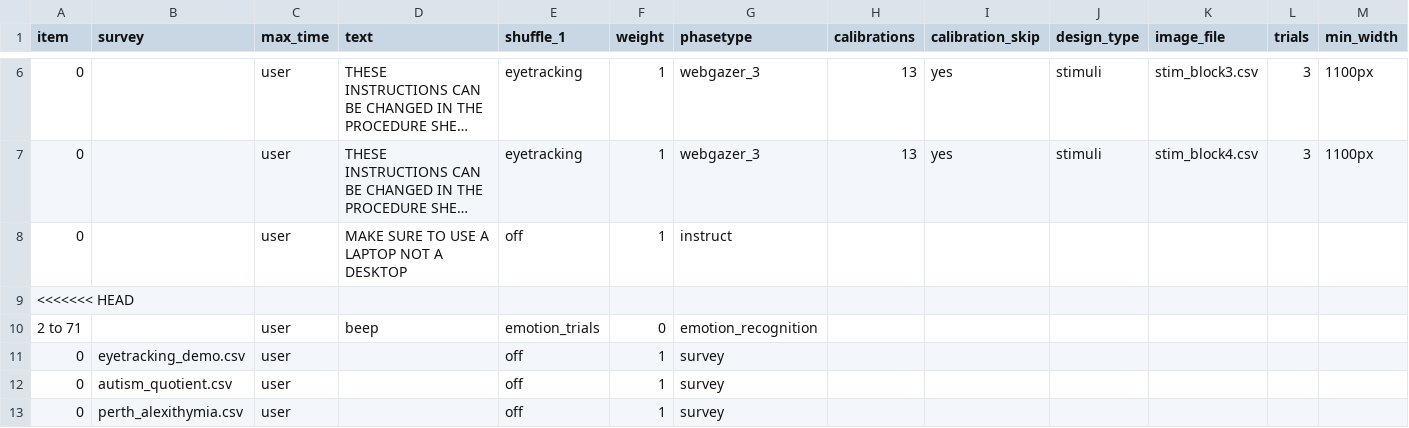
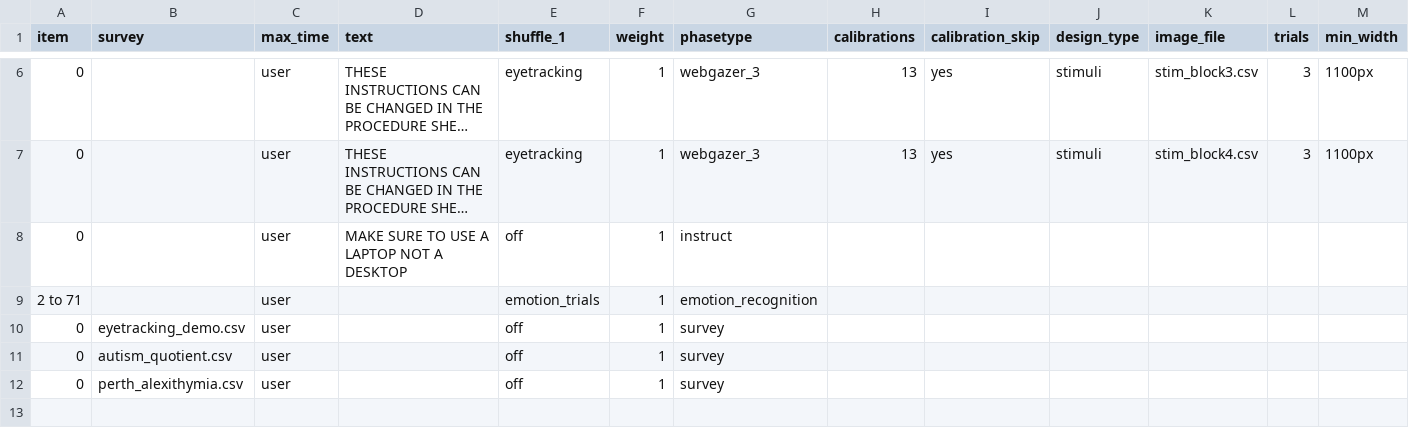
Before and after one commit to ong-haffey/eyetracking-2022, a CSV file: User/Projects/eyetracking-2022/procedure_actual_list1.csv, drawn as a sheet; only a part is shown, gaps mark what is left out; long unchanged cells end in …; removed rows and columns are numbered as before the commit, all else as after; rows hold the shown columns only; the diff covers the shown part only; the diff names each change by its address in the sheet, - before the commit and + after, or states it on an @@ line.

```diff
--- a/User/Projects/eyetracking-2022/procedure_actual_list1.csv
+++ b/User/Projects/eyetracking-2022/procedure_actual_list1.csv
-row 9: <<<<<<< HEAD
-D9 (text): beep
+D9 (text): (empty)
-F9 (weight): 0
+F9 (weight): 1
```
Also changed, not shown: 5 removed rows and 4 edited cells elsewhere in this file, 12 other files.
